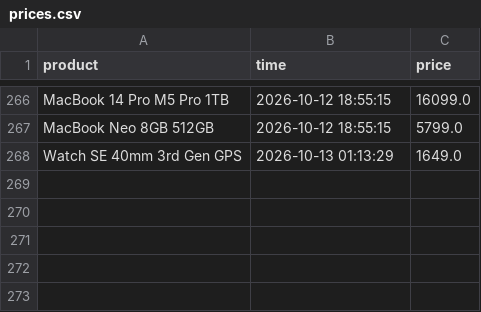
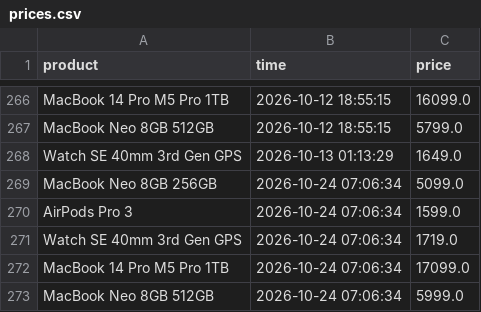
Before and after one commit to parklez/price-monitor-alerter, a CSV file: prices.csv, drawn as a sheet; only a part is shown, gaps mark what is left out; the diff names each change by its address in the sheet, - before the commit and + after, or states it on an @@ line.

Commit message:
[Cron] - Update prices.csv

```diff
--- a/prices.csv
+++ b/prices.csv
+row 269: MacBook Neo 8GB 256GB | 2026-10-24 07:06:34 | 5099.0
+row 270: AirPods Pro 3 | 2026-10-24 07:06:34 | 1599.0
+row 271: Watch SE 40mm 3rd Gen GPS | 2026-10-24 07:06:34 | 1719.0
+row 272: MacBook 14 Pro M5 Pro 1TB | 2026-10-24 07:06:34 | 17099.0
+row 273: MacBook Neo 8GB 512GB | 2026-10-24 07:06:34 | 5999.0
```
